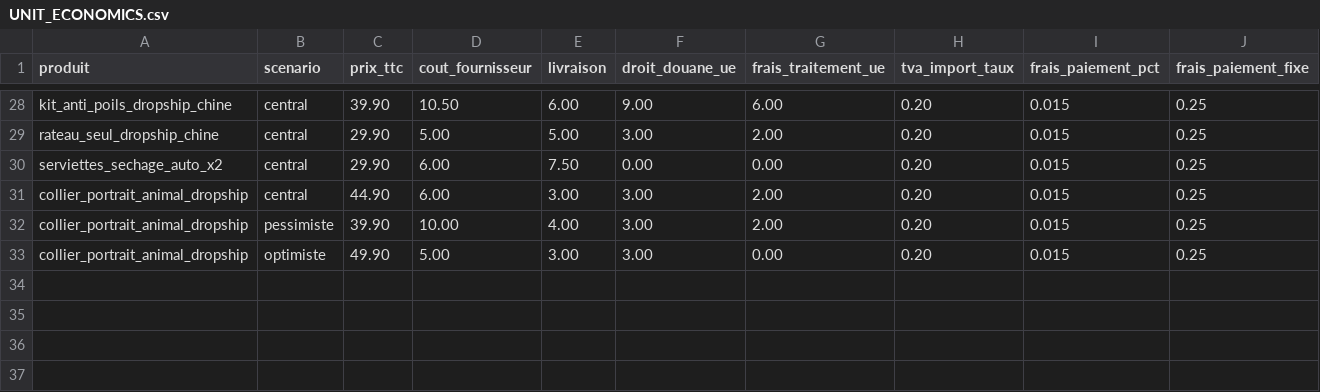
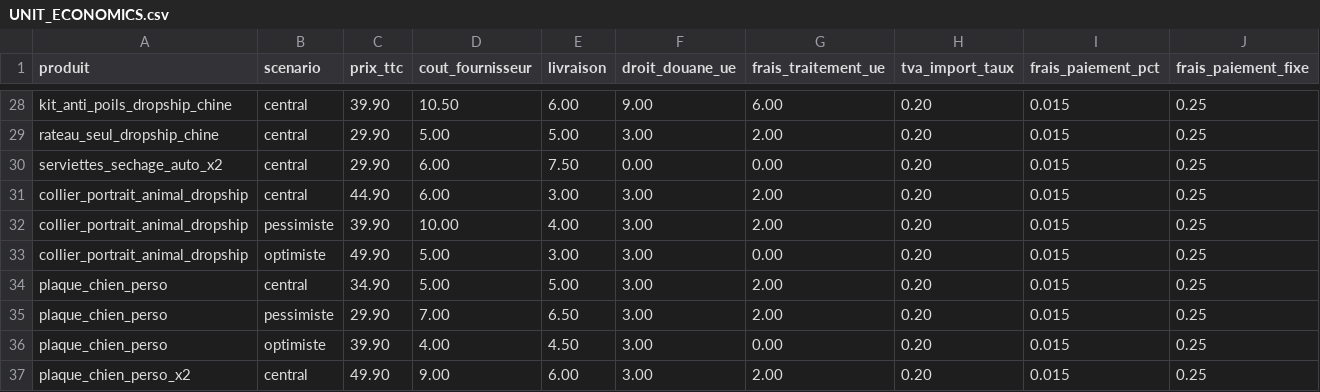
Before and after one commit to nonomarvie1-eng/Claude, a CSV file: UNIT_ECONOMICS.csv, drawn as a sheet; only a part is shown, gaps mark what is left out; rows hold the shown columns only; the diff names each change by its address in the sheet, - before the commit and + after, or states it on an @@ line.

```diff
--- a/UNIT_ECONOMICS.csv
+++ b/UNIT_ECONOMICS.csv
+row 34: plaque_chien_perso | central | 34.90 | 5.00 | 5.00 | 3.00 | 2.00 | 0.20 | 0.015 | 0.25
+row 35: plaque_chien_perso | pessimiste | 29.90 | 7.00 | 6.50 | 3.00 | 2.00 | 0.20 | 0.015 | 0.25
+row 36: plaque_chien_perso | optimiste | 39.90 | 4.00 | 4.50 | 3.00 | 0.00 | 0.20 | 0.015 | 0.25
+row 37: plaque_chien_perso_x2 | central | 49.90 | 9.00 | 6.00 | 3.00 | 2.00 | 0.20 | 0.015 | 0.25
```
Also changed, not shown: UNIT_ECONOMICS_RESULTATS.csv, 3 other files.
